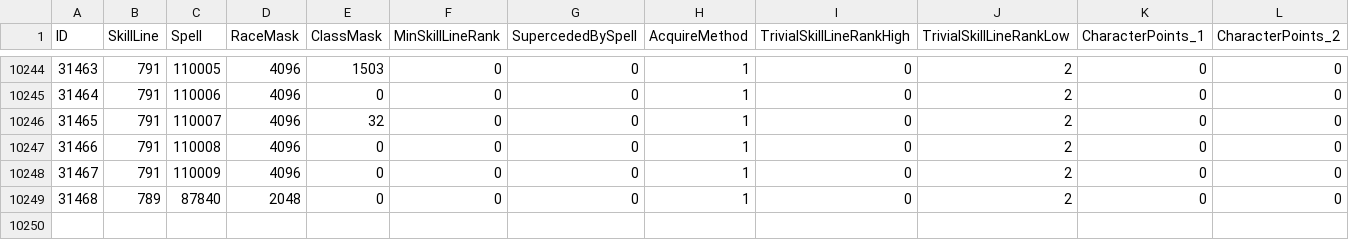
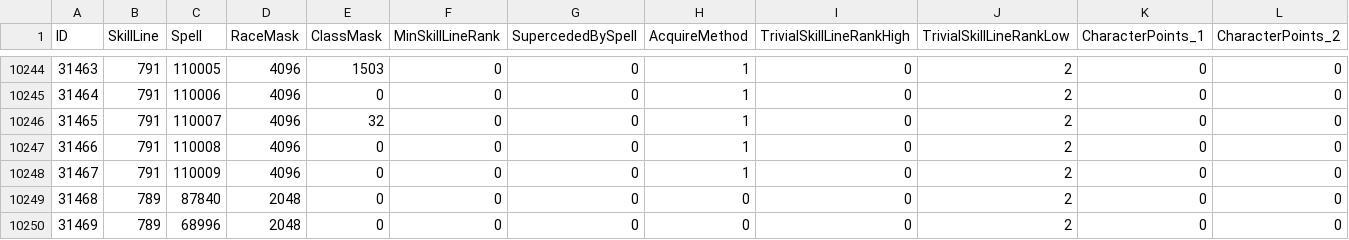
Before and after one commit to Medviten/WHE-256-bit, a CSV file: data/CSV from DBC/SkillLineAbility.csv, drawn as a sheet; only a part is shown, gaps mark what is left out; rows hold the shown columns only; the diff names each change by its address in the sheet, - before the commit and + after, or states it on an @@ line.

```diff
--- a/data/CSV from DBC/SkillLineAbility.csv
+++ b/data/CSV from DBC/SkillLineAbility.csv
-H10249 (AcquireMethod): 1
+H10249 (AcquireMethod): 0
+row 10250: 31469 | 789 | 68996 | 2048 | 0 | 0 | 0 | 0 | 0 | 2 | 0 | 0
```
Also changed, not shown: 3 other files.
